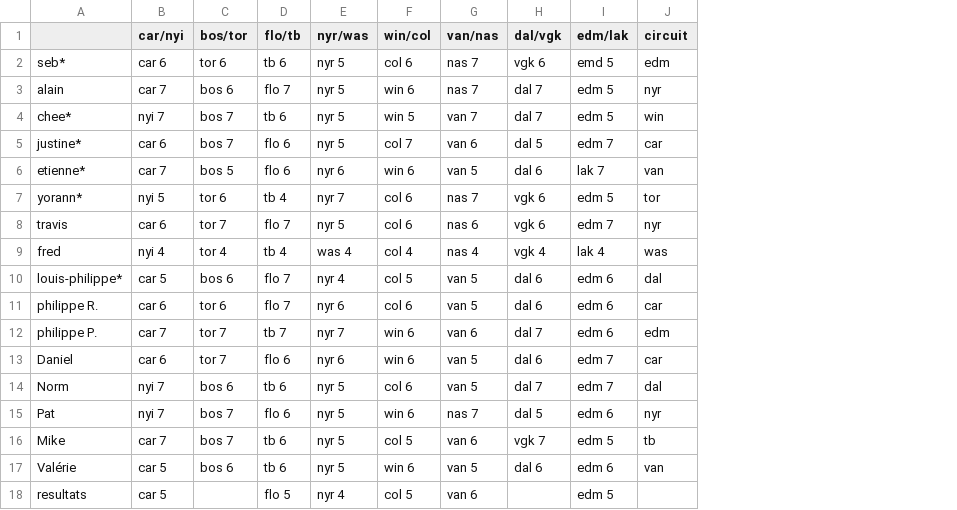
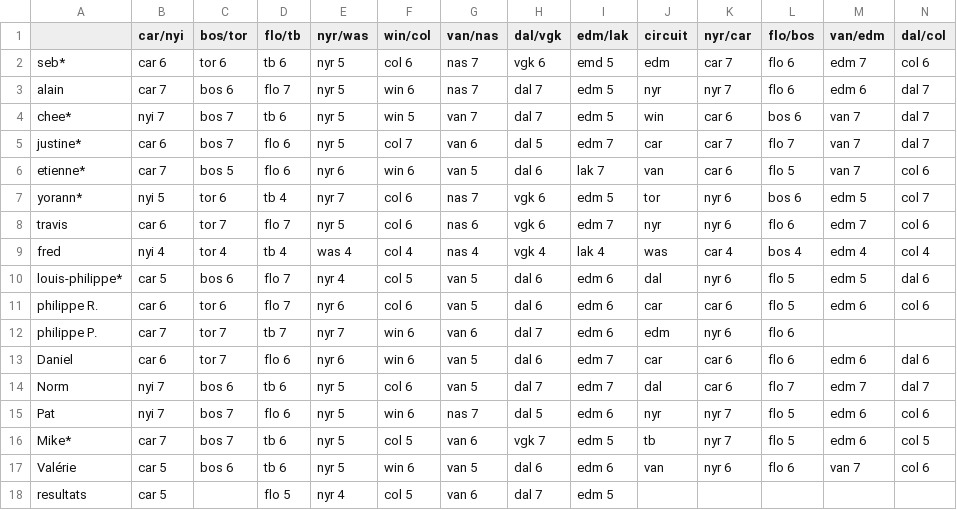
Before and after one commit to sbiner/sbiner.github.io, a CSV file: divers/ze_pool/ze_pool_2024/ze_pool_2024 - feuille1.csv, drawn as a sheet; the diff names each change by its address in the sheet, - before the commit and + after, or states it on an @@ line.

```diff
--- a/divers/ze_pool/ze_pool_2024/ze_pool_2024 - feuille1.csv
+++ b/divers/ze_pool/ze_pool_2024/ze_pool_2024 - feuille1.csv
+column K (nyr/car), rows 2-17: car 7 | nyr 7 | car 6 | car 7 | car 6 | nyr 6 | nyr 6 | car 4 | nyr 6 | car 6 | nyr 6 | car 6 | car 6 | nyr 7 | nyr 7 | nyr 6
+column L (flo/bos), rows 2-17: flo 6 | flo 6 | bos 6 | flo 7 | flo 5 | bos 6 | flo 6 | bos 4 | flo 5 | flo 5 | flo 6 | flo 6 | flo 7 | flo 5 | flo 5 | flo 6
+column M (van/edm), rows 2-17: edm 7 | edm 6 | van 7 | van 7 | van 7 | edm 5 | edm 7 | edm 4 | edm 5 | edm 6 |  | edm 6 | edm 7 | edm 6 | edm 6 | van 7
+column N (dal/col), rows 2-17: col 6 | dal 7 | dal 7 | dal 7 | col 6 | col 7 | col 6 | col 4 | dal 6 | col 6 |  | dal 6 | dal 7 | col 6 | col 5 | col 6
-A16: Mike
+A16: Mike*
-H18 (dal/vgk): (empty)
+H18 (dal/vgk): dal 7
```
Also changed, not shown: 1 other file.
